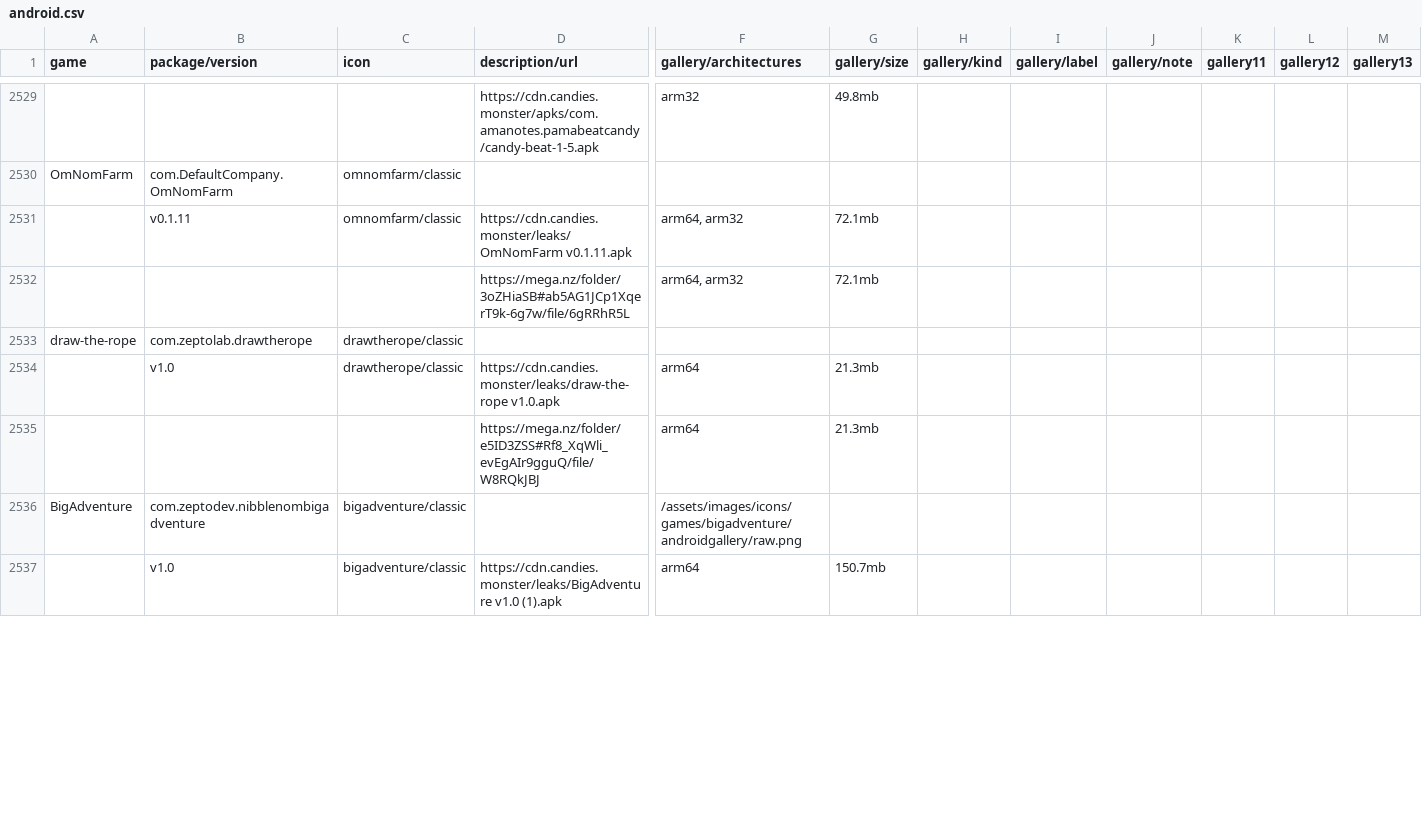
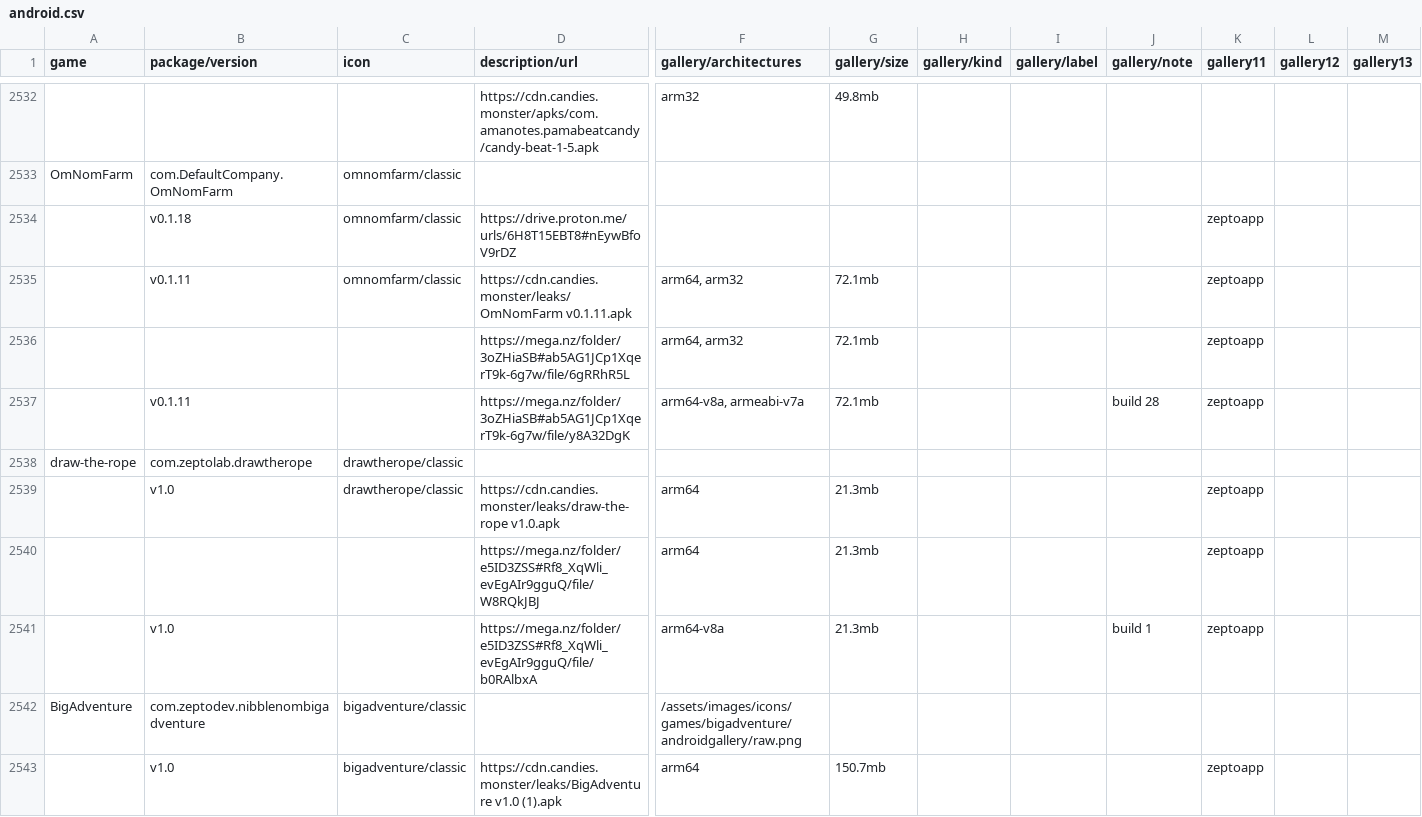
Before and after one commit to sogful/candies.monster, a CSV file: assets/static/data/versions/android.csv, drawn as a sheet; only a part is shown, gaps mark what is left out; addresses are those after the commit; rows hold the shown columns only; the diff covers the shown part only; the diff names each change by its address in the sheet, - before the commit and + after, or states it on an @@ line.

```diff
--- a/assets/static/data/versions/android.csv
+++ b/assets/static/data/versions/android.csv
+row 2534:  | v0.1.18 | omnomfarm/classic | https://drive.proton.me/urls/6H8T15EBT8#nEywBfoV9rDZ |  |  |  |  |  | zeptoapp
-K2535:K2536 (gallery11): (empty)
+K2535:K2536 (gallery11): zeptoapp
+row 2537:  | v0.1.11 |  | https://mega.nz/folder/3oZHiaSB#ab5AG1JCp1XqerT9k-6g7w/file/y8A32DgK | arm64-v8a, armeabi-v7a | 72.1mb |  |  | build 28 | zeptoapp
-K2539:K2540 (gallery11): (empty)
+K2539:K2540 (gallery11): zeptoapp
+row 2541:  | v1.0 |  | https://mega.nz/folder/e5ID3ZSS#Rf8_XqWli_evEgAIr9gguQ/file/b0RAlbxA | arm64-v8a | 21.3mb |  |  | build 1 | zeptoapp
-K2543 (gallery11): (empty)
+K2543 (gallery11): zeptoapp
```
Also changed, not shown: 3 added rows and 39 edited cells elsewhere in this file, assets/static/data/versions/ios.csv.
